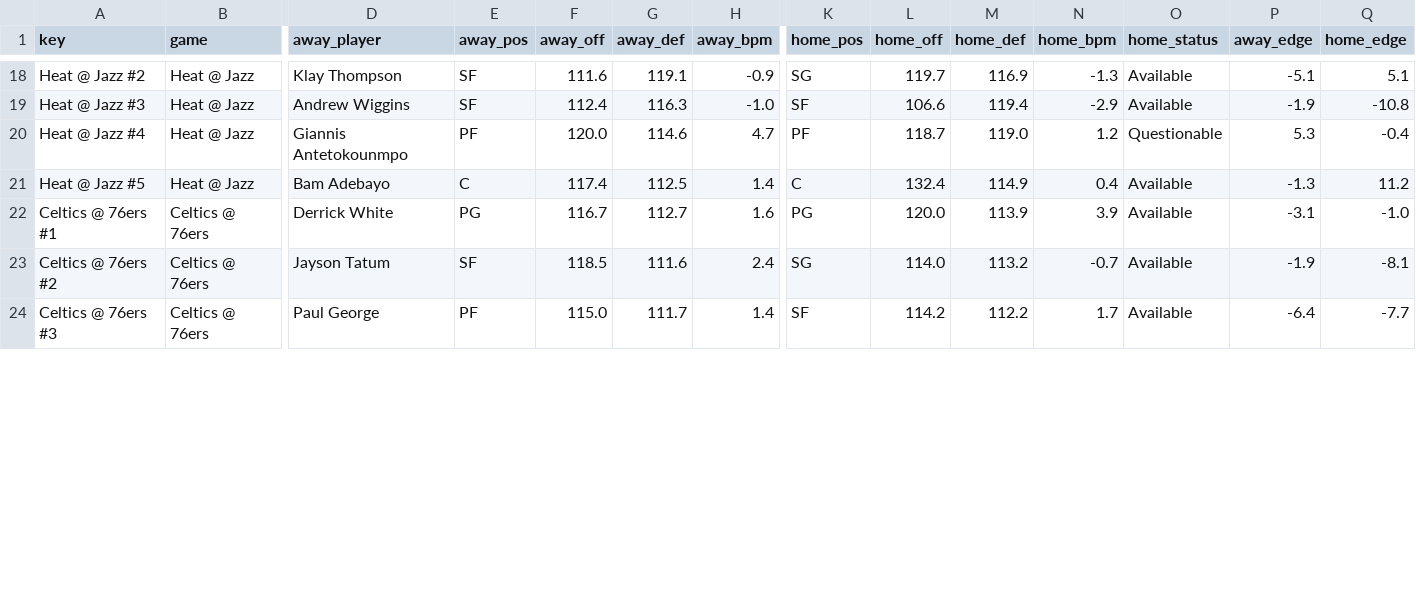
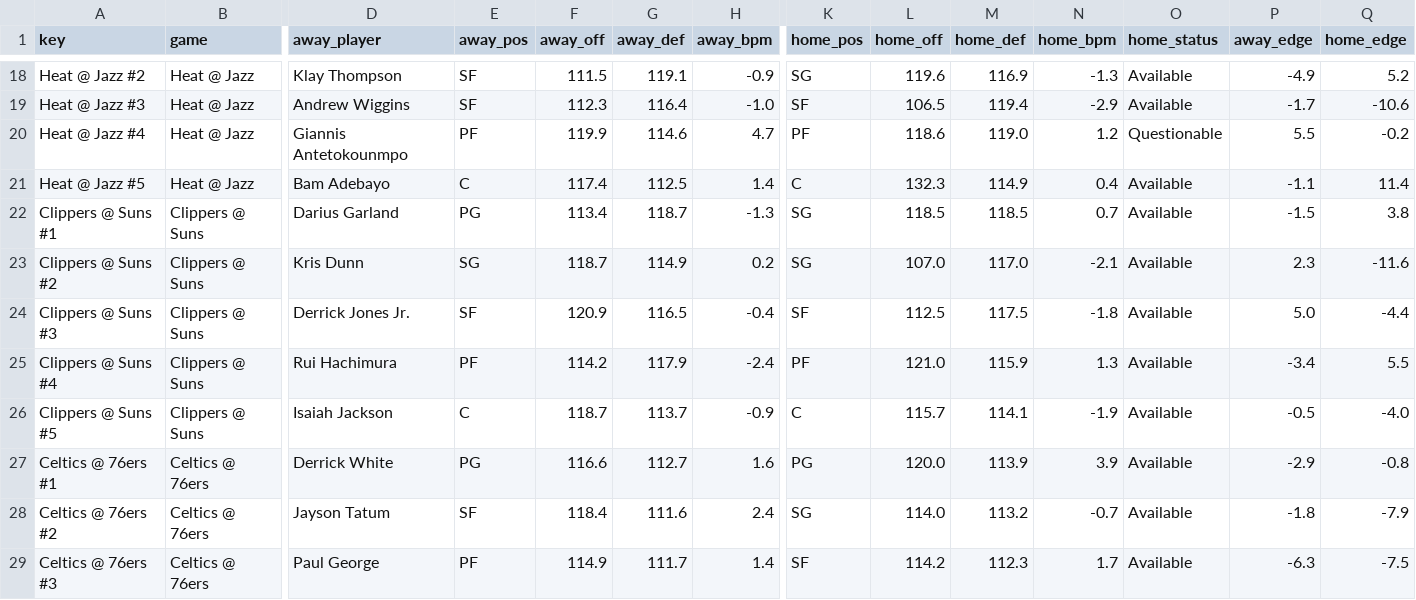
Before and after one commit to andrewkyriacou1993-lang/claudiopunt, a CSV file: data/matchups_next.csv, drawn as a sheet; only a part is shown, gaps mark what is left out; addresses are those after the commit; rows hold the shown columns only; the diff covers the shown part only; the diff names each change by its address in the sheet, - before the commit and + after, or states it on an @@ line.

```diff
--- a/data/matchups_next.csv
+++ b/data/matchups_next.csv
-F18 (away_off): 111.6
+F18 (away_off): 111.5
-L18 (home_off): 119.7
+L18 (home_off): 119.6
-P18 (away_edge): -5.1
+P18 (away_edge): -4.9
-Q18 (home_edge): 5.1
+Q18 (home_edge): 5.2
-F19 (away_off): 112.4
+F19 (away_off): 112.3
-G19 (away_def): 116.3
+G19 (away_def): 116.4
-L19 (home_off): 106.6
+L19 (home_off): 106.5
-P19 (away_edge): -1.9
+P19 (away_edge): -1.7
-Q19 (home_edge): -10.8
+Q19 (home_edge): -10.6
-F20 (away_off): 120.0
+F20 (away_off): 119.9
-L20 (home_off): 118.7
+L20 (home_off): 118.6
-P20 (away_edge): 5.3
+P20 (away_edge): 5.5
-Q20 (home_edge): -0.4
+Q20 (home_edge): -0.2
-L21 (home_off): 132.4
+L21 (home_off): 132.3
-P21 (away_edge): -1.3
+P21 (away_edge): -1.1
-Q21 (home_edge): 11.2
+Q21 (home_edge): 11.4
+row 22: Clippers @ Suns #1 | Clippers @ Suns | Darius Garland | PG | 113.4 | 118.7 | -1.3 | SG | 118.5 | 118.5 | 0.7 | Available | -1.5 | 3.8
+row 23: Clippers @ Suns #2 | Clippers @ Suns | Kris Dunn | SG | 118.7 | 114.9 | 0.2 | SG | 107.0 | 117.0 | -2.1 | Available | 2.3 | -11.6
+row 24: Clippers @ Suns #3 | Clippers @ Suns | Derrick Jones Jr. | SF | 120.9 | 116.5 | -0.4 | SF | 112.5 | 117.5 | -1.8 | Available | 5.0 | -4.4
+row 25: Clippers @ Suns #4 | Clippers @ Suns | Rui Hachimura | PF | 114.2 | 117.9 | -2.4 | PF | 121.0 | 115.9 | 1.3 | Available | -3.4 | 5.5
+row 26: Clippers @ Suns #5 | Clippers @ Suns | Isaiah Jackson | C | 118.7 | 113.7 | -0.9 | C | 115.7 | 114.1 | -1.9 | Available | -0.5 | -4.0
-F27 (away_off): 116.7
+F27 (away_off): 116.6
-P27 (away_edge): -3.1
+P27 (away_edge): -2.9
-Q27 (home_edge): -1.0
+Q27 (home_edge): -0.8
-F28 (away_off): 118.5
+F28 (away_off): 118.4
-P28 (away_edge): -1.9
+P28 (away_edge): -1.8
-Q28 (home_edge): -8.1
+Q28 (home_edge): -7.9
-F29 (away_off): 115.0
+F29 (away_off): 114.9
-M29 (home_def): 112.2
+M29 (home_def): 112.3
-P29 (away_edge): -6.4
+P29 (away_edge): -6.3
-Q29 (home_edge): -7.7
+Q29 (home_edge): -7.5
```
Also changed, not shown: 70 edited cells elsewhere in this file, data/bets_next.csv, data/firstbasket_next.csv, 25 other files.
